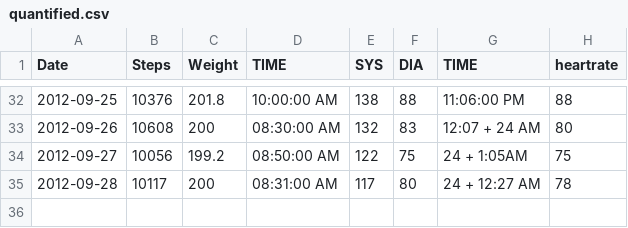
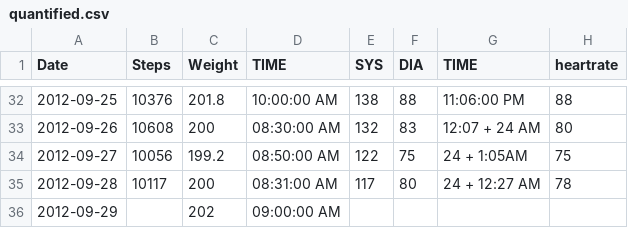
Before and after one commit to NakedMoleRatScientist/self-quantify, a CSV file: quantified.csv, drawn as a sheet; only a part is shown, gaps mark what is left out; the diff names each change by its address in the sheet, - before the commit and + after, or states it on an @@ line.

Commit message:
add data

```diff
--- a/quantified.csv
+++ b/quantified.csv
+row 36: 2012-09-29 |  | 202 | 09:00:00 AM
```
